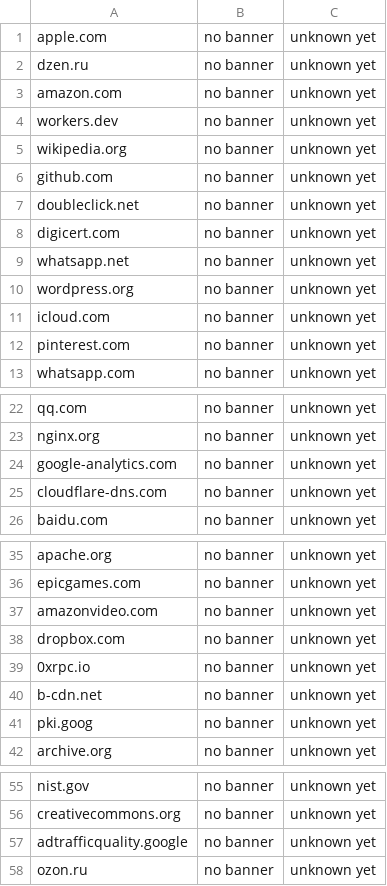
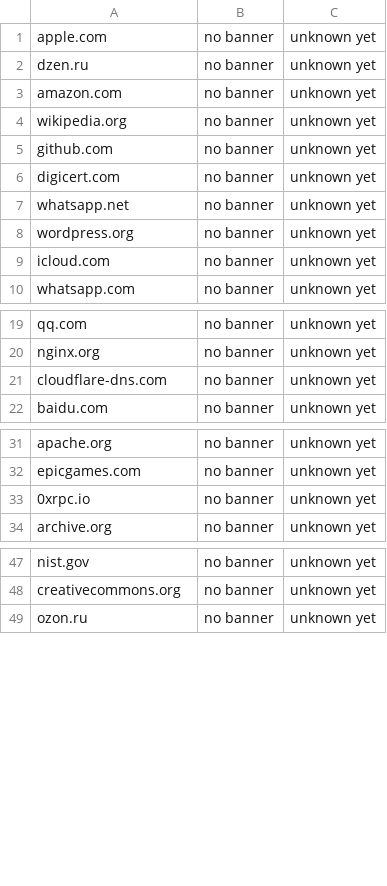
Before and after one commit to AliAzlanAziz/banner_categorization, a CSV file: input-files/no_banner.csv, drawn as a sheet; only a part is shown, gaps mark what is left out; the diff covers the shown part only.

```diff
--- a/input-files/no_banner.csv
+++ b/input-files/no_banner.csv
@@ -3,6 +3,4 @@ dzen.ru,no banner,unknown yet,,,,
 amazon.com,no banner,unknown yet,,,,
-workers.dev,no banner,unknown yet,,,,
 wikipedia.org,no banner,unknown yet,,,,
 github.com,no banner,unknown yet,,,,
-doubleclick.net,no banner,unknown yet,,,,
 digicert.com,no banner,unknown yet,,,,
@@ -11,3 +9,2 @@ wordpress.org,no banner,unknown yet,,,,
 icloud.com,no banner,unknown yet,,,,
-pinterest.com,no banner,unknown yet,,,,
 whatsapp.com,no banner,unknown yet,,,,
@@ -23,3 +20,2 @@ qq.com,no banner,unknown yet,,,,
 nginx.org,no banner,unknown yet,,,,
-google-analytics.com,no banner,unknown yet,,,,
 cloudflare-dns.com,no banner,unknown yet,,,,
@@ -36,7 +32,3 @@ apache.org,no banner,unknown yet,,,,
 epicgames.com,no banner,unknown yet,,,,
-amazonvideo.com,no banner,unknown yet,,,,
-dropbox.com,no banner,unknown yet,,,,
 0xrpc.io,no banner,unknown yet,,,,
-b-cdn.net,no banner,unknown yet,,,,
-pki.goog,no banner,unknown yet,,,,
 archive.org,no banner,unknown yet,,,,
@@ -56,3 +48,2 @@ nist.gov,no banner,unknown yet,,,,
 creativecommons.org,no banner,unknown yet,,,,
-adtrafficquality.google,no banner,unknown yet,,,,
 ozon.ru,no banner,unknown yet,,,,
```
Also changed, not shown: 3 removed rows elsewhere in this file, input-files/banners.csv, input-files/banners_sorted.csv, 8 other files.
